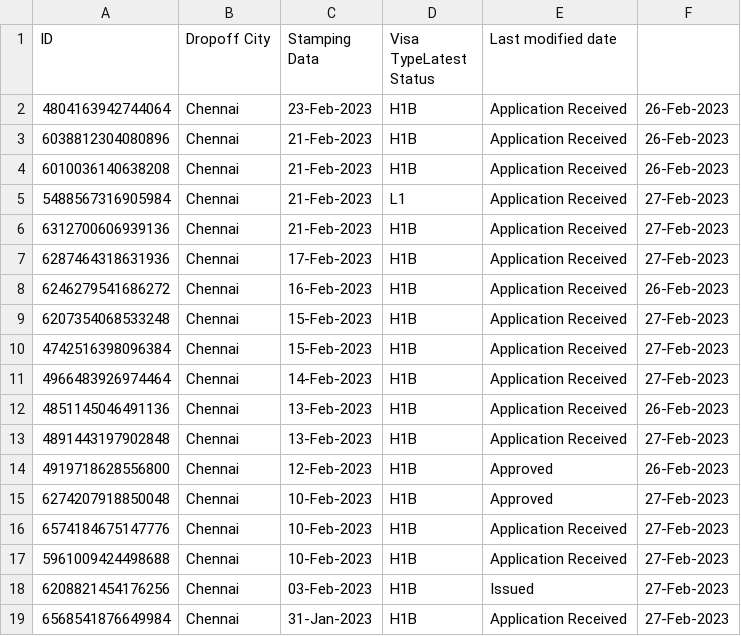
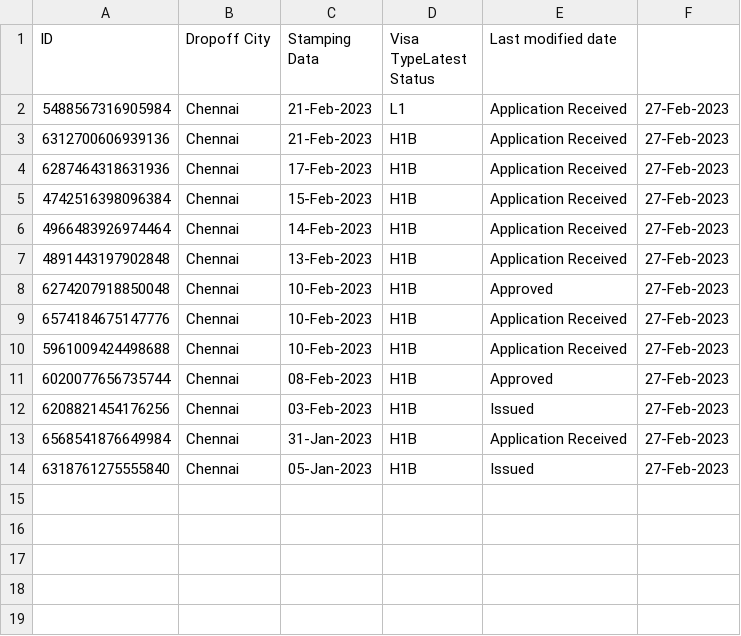
Before and after one commit to Dinesh94Singh/visa_grader_custom, a CSV file: output-chennai.csv, drawn as a sheet; removed rows and columns are numbered as before the commit, all else as after; the diff names each change by its address in the sheet, - before the commit and + after, or states it on an @@ line.

Commit message:
Add API call to fetch latest results

```diff
--- a/output-chennai.csv
+++ b/output-chennai.csv
-row 2: 4804163942744064 | Chennai | 23-Feb-2023 | H1B | Application Received | 26-Feb-2023
-row 3: 6038812304080896 | Chennai | 21-Feb-2023 | H1B | Application Received | 26-Feb-2023
-row 4: 6010036140638208 | Chennai | 21-Feb-2023 | H1B | Application Received | 26-Feb-2023
-row 8: 6246279541686272 | Chennai | 16-Feb-2023 | H1B | Application Received | 26-Feb-2023
-row 9: 6207354068533248 | Chennai | 15-Feb-2023 | H1B | Application Received | 27-Feb-2023
-row 12: 4851145046491136 | Chennai | 13-Feb-2023 | H1B | Application Received | 26-Feb-2023
-row 14: 4919718628556800 | Chennai | 12-Feb-2023 | H1B | Approved | 26-Feb-2023
+row 11: 6020077656735744 | Chennai | 08-Feb-2023 | H1B | Approved | 27-Feb-2023
+row 14: 6318761275555840 | Chennai | 05-Jan-2023 | H1B | Issued | 27-Feb-2023
```
Also changed, not shown: output.csv, 3 other files.
